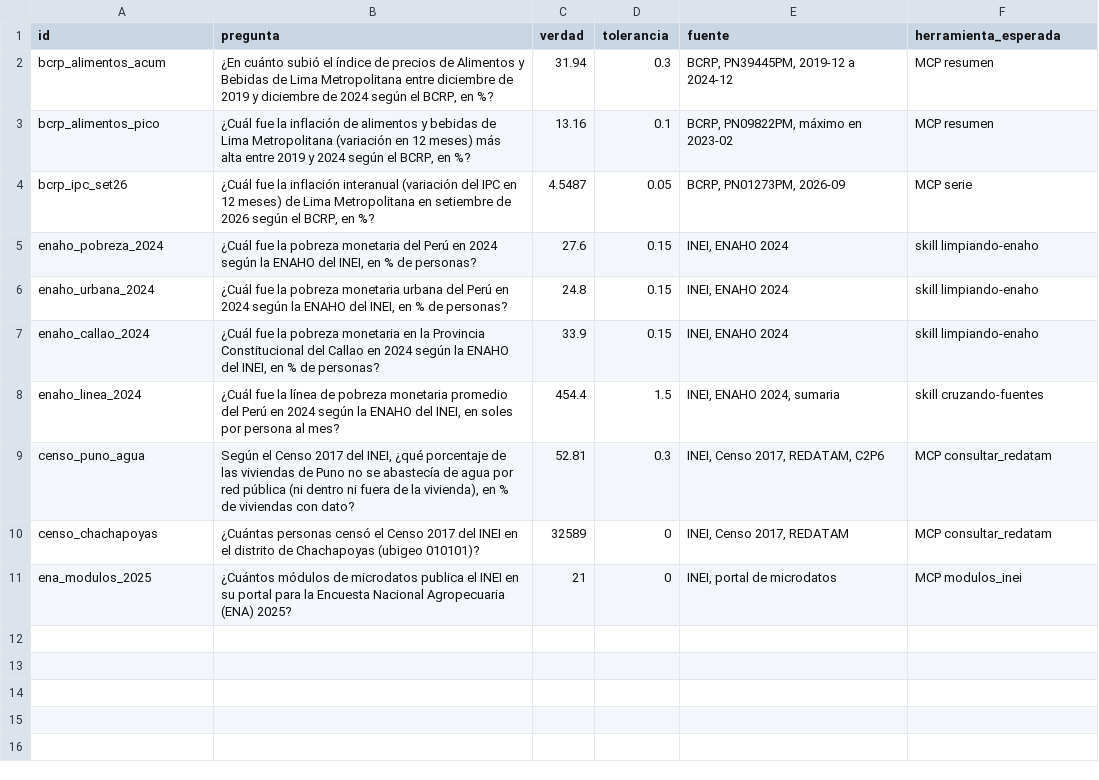
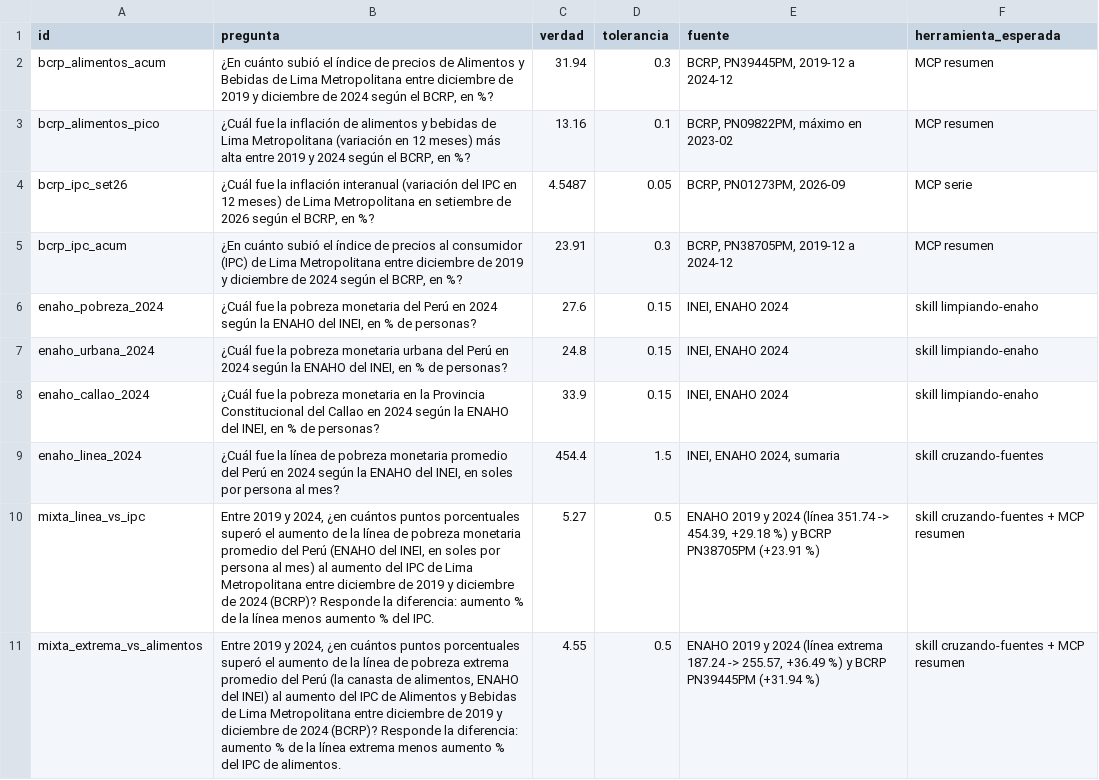
Before and after one commit to Jhane080/agente-datos-peru, a CSV file: evaluacion/preguntas.csv, drawn as a sheet; removed rows and columns are numbered as before the commit, all else as after; the diff names each change by its address in the sheet, - before the commit and + after, or states it on an @@ line.

Commit message:
Ajustar al enunciado: preguntas 4/4/2, controles y verificacion de cifras
La evaluacion queda con 4 preguntas del BCRP, 4 de la ENAHO y 2 combinadas
(con MCP y skills 10/10, sin ellos 2/10); las del censo y el portal pasan a
preguntas adicionales. validacion.txt marca cada control como aprobado o
fallido. El informe suma la tabla de verificacion de cifras y los graficos
por sexo y departamento, y el README las fuentes, la reproduccion, un
ejemplo de corrida y las limitaciones.

```diff
--- a/evaluacion/preguntas.csv
+++ b/evaluacion/preguntas.csv
+row 5: bcrp_ipc_acum | ¿En cuánto subió el índice de precios al consumidor (IPC) de Lima Metropolitana entre diciembre de 2019 y diciembre de 2024 según el BCRP, en %? | 23.91 | 0.3 | BCRP, PN38705PM, 2019-12 a 2024-12 | MCP resumen
-row 9: censo_puno_agua | Según el Censo 2017 del INEI, ¿qué porcentaje de las viviendas de Puno no se abastecía de agua por red pública (ni dentro ni fuera de la vivienda), en % de viviendas con dato? | 52.81 | 0.3 | INEI, Censo 2017, REDATAM, C2P6 | MCP consultar_redatam
-row 10: censo_chachapoyas | ¿Cuántas personas censó el Censo 2017 del INEI en el distrito de Chachapoyas (ubigeo 010101)? | 32589 | 0 | INEI, Censo 2017, REDATAM | MCP consultar_redatam
-row 11: ena_modulos_2025 | ¿Cuántos módulos de microdatos publica el INEI en su portal para la Encuesta Nacional Agropecuaria (ENA) 2025? | 21 | 0 | INEI, portal de microdatos | MCP modulos_inei
+row 10: mixta_linea_vs_ipc | Entre 2019 y 2024, ¿en cuántos puntos porcentuales superó el aumento de la línea de pobreza monetaria promedio del Perú (ENAHO del INEI, en soles por persona al mes) al aumento del IPC de Lima Metropolitana entre diciembre de 2019 y diciembre de 2024 (BCRP)? Responde la diferencia: aumento % de la línea menos aumento % del IPC. | 5.27 | 0.5 | ENAHO 2019 y 2024 (línea 351.74 -> 454.39, +29.18 %) y BCRP PN38705PM (+23.91 %) | skill cruzando-fuentes + MCP resumen
+row 11: mixta_extrema_vs_alimentos | Entre 2019 y 2024, ¿en cuántos puntos porcentuales superó el aumento de la línea de pobreza extrema promedio del Perú (la canasta de alimentos, ENAHO del INEI) al aumento del IPC de Alimentos y Bebidas de Lima Metropolitana entre diciembre de 2019 y diciembre de 2024 (BCRP)? Responde la diferencia: aumento % de la línea extrema menos aumento % del IPC de alimentos. | 4.55 | 0.5 | ENAHO 2019 y 2024 (línea extrema 187.24 -> 255.57, +36.49 %) y BCRP PN39445PM (+31.94 %) | skill cruzando-fuentes + MCP resumen
```
Also changed, not shown: evaluacion/resultados.csv, 17 other files.
